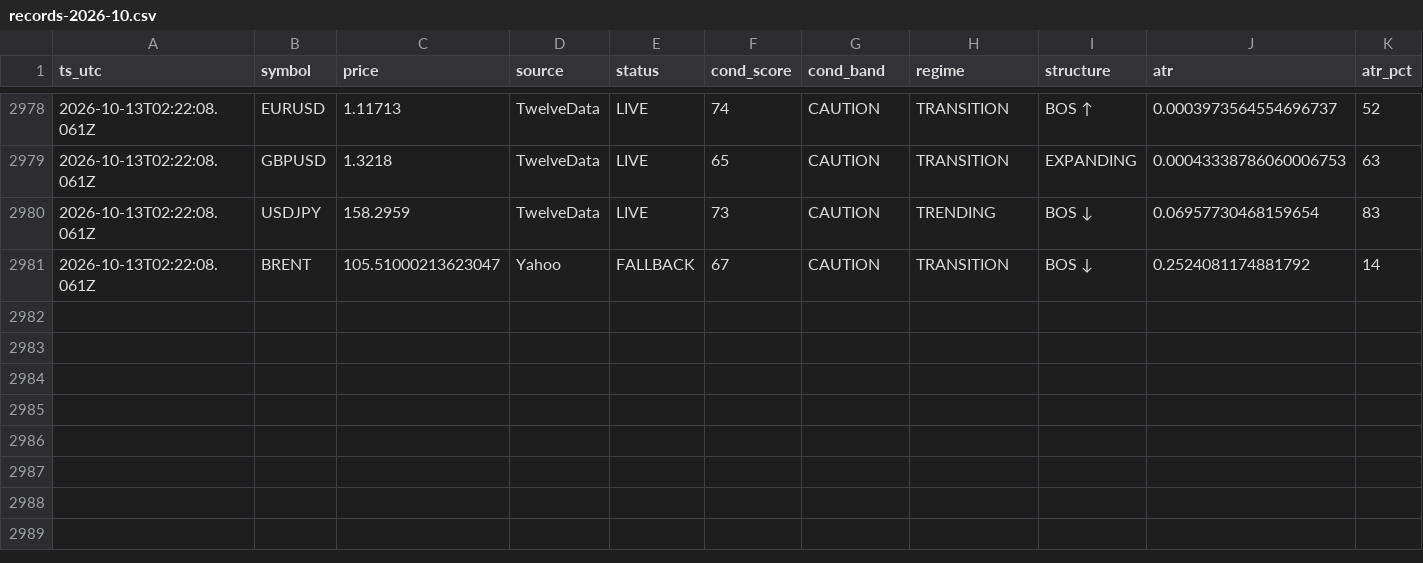
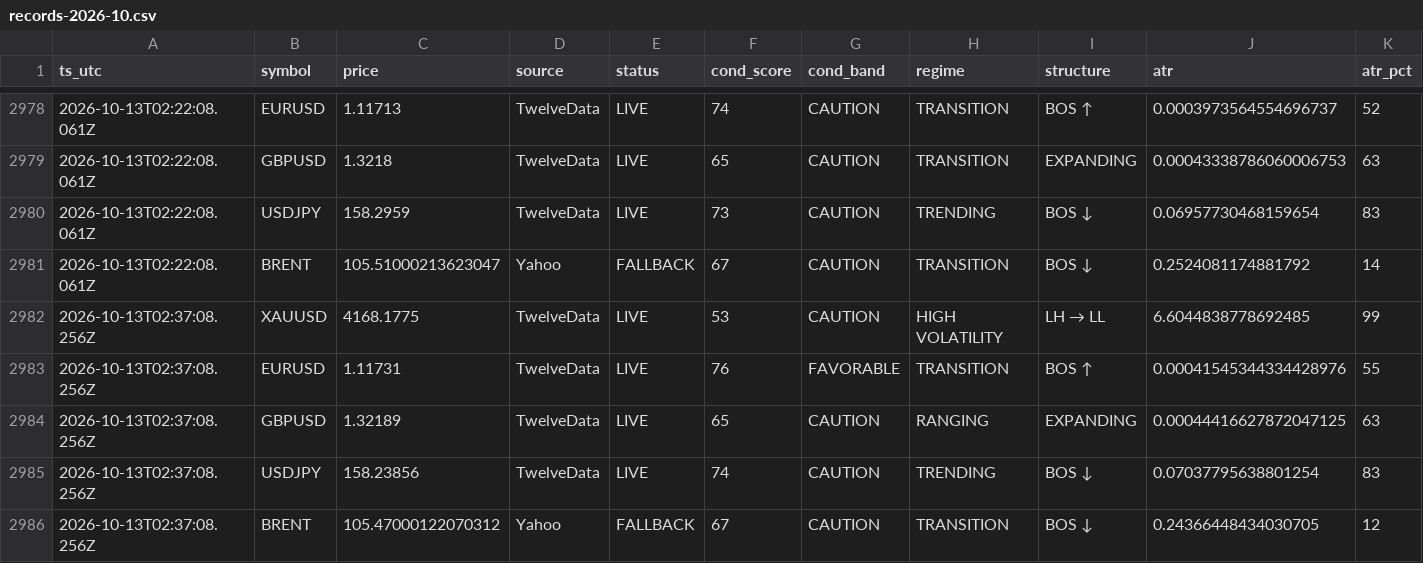
Before and after one commit to hamedezzati1362/TradingOS, a CSV file: records-2026-10.csv, drawn as a sheet; only a part is shown, gaps mark what is left out; rows hold the shown columns only; the diff names each change by its address in the sheet, - before the commit and + after, or states it on an @@ line.

Commit message:
history 2026-10-13T02:37:08Z

```diff
--- a/records-2026-10.csv
+++ b/records-2026-10.csv
+row 2982: 2026-10-13T02:37:08.256Z | XAUUSD | 4168.1775 | TwelveData | LIVE | 53 | CAUTION | HIGH VOLATILITY | LH → LL | 6.6044838778692485 | 99
+row 2983: 2026-10-13T02:37:08.256Z | EURUSD | 1.11731 | TwelveData | LIVE | 76 | FAVORABLE | TRANSITION | BOS ↑ | 0.00041545344334428976 | 55
+row 2984: 2026-10-13T02:37:08.256Z | GBPUSD | 1.32189 | TwelveData | LIVE | 65 | CAUTION | RANGING | EXPANDING | 0.00044416627872047125 | 63
+row 2985: 2026-10-13T02:37:08.256Z | USDJPY | 158.23856 | TwelveData | LIVE | 74 | CAUTION | TRENDING | BOS ↓ | 0.07037795638801254 | 83
+row 2986: 2026-10-13T02:37:08.256Z | BRENT | 105.47000122070312 | Yahoo | FALLBACK | 67 | CAUTION | TRANSITION | BOS ↓ | 0.24366448434030705 | 12
```
